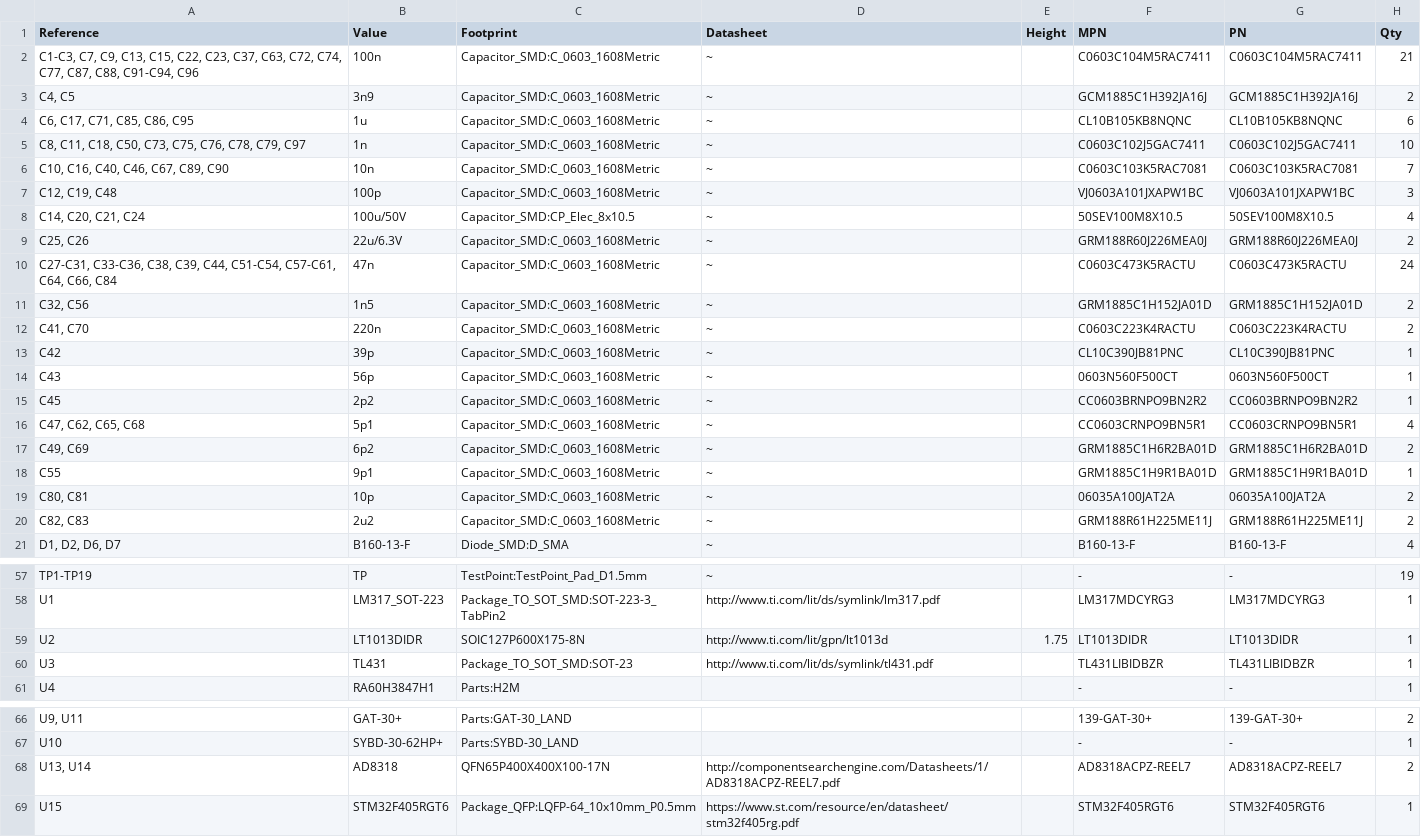
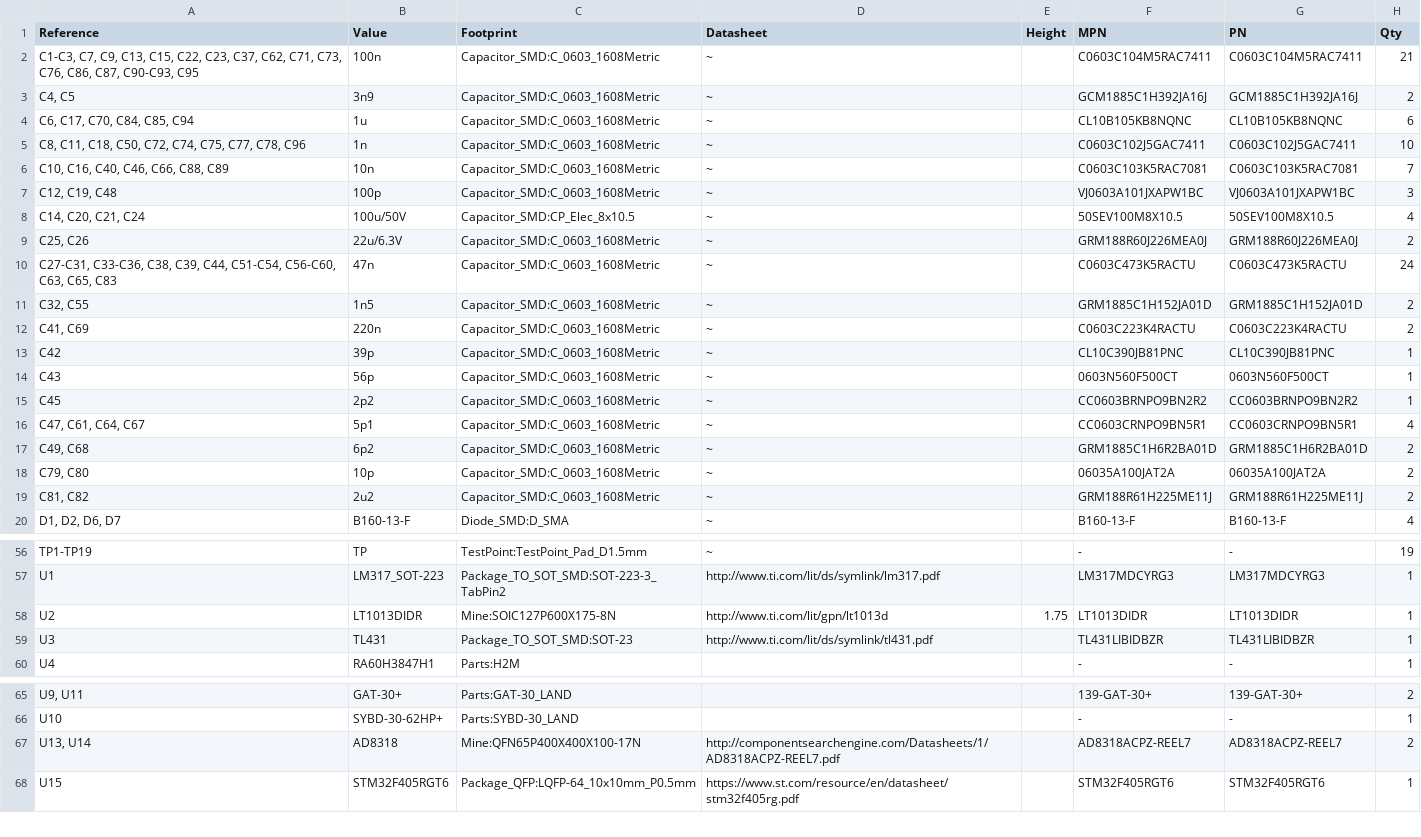
Before and after one commit to M17-Project/rru-rf-hw, a CSV file: m17-rru-rf.csv, drawn as a sheet; only a part is shown, gaps mark what is left out.

Commit message:
removed capacitor
removed cap between the 40MHz source and RX

```diff
--- a/m17-rru-rf.csv
+++ b/m17-rru-rf.csv
@@ -1,7 +1,7 @@
 "Reference","Value","Footprint","Datasheet","Height","MPN","PN","Qty"
-"C1-C3, C7, C9, C13, C15, C22, C23, C37, C63, C72, C74, C77, C87, C88, C91-C94, C96","100n","Capacitor_SMD:C_0603_1608Metric","~","","C0603C104M5RAC7411","C0603C104M5RAC7411","21"
+"C1-C3, C7, C9, C13, C15, C22, C23, C37, C62, C71, C73, C76, C86, C87, C90-C93, C95","100n","Capacitor_SMD:C_0603_1608Metric","~","","C0603C104M5RAC7411","C0603C104M5RAC7411","21"
 "C4, C5","3n9","Capacitor_SMD:C_0603_1608Metric","~","","GCM1885C1H392JA16J","GCM1885C1H392JA16J","2"
-"C6, C17, C71, C85, C86, C95","1u","Capacitor_SMD:C_0603_1608Metric","~","","CL10B105KB8NQNC","CL10B105KB8NQNC","6"
-"C8, C11, C18, C50, C73, C75, C76, C78, C79, C97","1n","Capacitor_SMD:C_0603_1608Metric","~","","C0603C102J5GAC7411","C0603C102J5GAC7411","10"
-"C10, C16, C40, C46, C67, C89, C90","10n","Capacitor_SMD:C_0603_1608Metric","~","","C0603C103K5RAC7081","C0603C103K5RAC7081","7"
+"C6, C17, C70, C84, C85, C94","1u","Capacitor_SMD:C_0603_1608Metric","~","","CL10B105KB8NQNC","CL10B105KB8NQNC","6"
+"C8, C11, C18, C50, C72, C74, C75, C77, C78, C96","1n","Capacitor_SMD:C_0603_1608Metric","~","","C0603C102J5GAC7411","C0603C102J5GAC7411","10"
+"C10, C16, C40, C46, C66, C88, C89","10n","Capacitor_SMD:C_0603_1608Metric","~","","C0603C103K5RAC7081","C0603C103K5RAC7081","7"
 "C12, C19, C48","100p","Capacitor_SMD:C_0603_1608Metric","~","","VJ0603A101JXAPW1BC","VJ0603A101JXAPW1BC","3"
@@ -9,5 +9,5 @@
 "C25, C26","22u/6.3V","Capacitor_SMD:C_0603_1608Metric","~","","GRM188R60J226MEA0J","GRM188R60J226MEA0J","2"
-"C27-C31, C33-C36, C38, C39, C44, C51-C54, C57-C61, C64, C66, C84","47n","Capacitor_SMD:C_0603_1608Metric","~","","C0603C473K5RACTU","C0603C473K5RACTU","24"
-"C32, C56","1n5","Capacitor_SMD:C_0603_1608Metric","~","","GRM1885C1H152JA01D","GRM1885C1H152JA01D","2"
-"C41, C70","220n","Capacitor_SMD:C_0603_1608Metric","~","","C0603C223K4RACTU","C0603C223K4RACTU","2"
+"C27-C31, C33-C36, C38, C39, C44, C51-C54, C56-C60, C63, C65, C83","47n","Capacitor_SMD:C_0603_1608Metric","~","","C0603C473K5RACTU","C0603C473K5RACTU","24"
+"C32, C55","1n5","Capacitor_SMD:C_0603_1608Metric","~","","GRM1885C1H152JA01D","GRM1885C1H152JA01D","2"
+"C41, C69","220n","Capacitor_SMD:C_0603_1608Metric","~","","C0603C223K4RACTU","C0603C223K4RACTU","2"
 "C42","39p","Capacitor_SMD:C_0603_1608Metric","~","","CL10C390JB81PNC","CL10C390JB81PNC","1"
@@ -15,7 +15,6 @@
 "C45","2p2","Capacitor_SMD:C_0603_1608Metric","~","","CC0603BRNPO9BN2R2","CC0603BRNPO9BN2R2","1"
-"C47, C62, C65, C68","5p1","Capacitor_SMD:C_0603_1608Metric","~","","CC0603CRNPO9BN5R1","CC0603CRNPO9BN5R1","4"
-"C49, C69","6p2","Capacitor_SMD:C_0603_1608Metric","~","","GRM1885C1H6R2BA01D","GRM1885C1H6R2BA01D","2"
-"C55","9p1","Capacitor_SMD:C_0603_1608Metric","~","","GRM1885C1H9R1BA01D","GRM1885C1H9R1BA01D","1"
-"C80, C81","10p","Capacitor_SMD:C_0603_1608Metric","~","","06035A100JAT2A","06035A100JAT2A","2"
-"C82, C83","2u2","Capacitor_SMD:C_0603_1608Metric","~","","GRM188R61H225ME11J","GRM188R61H225ME11J","2"
+"C47, C61, C64, C67","5p1","Capacitor_SMD:C_0603_1608Metric","~","","CC0603CRNPO9BN5R1","CC0603CRNPO9BN5R1","4"
+"C49, C68","6p2","Capacitor_SMD:C_0603_1608Metric","~","","GRM1885C1H6R2BA01D","GRM1885C1H6R2BA01D","2"
+"C79, C80","10p","Capacitor_SMD:C_0603_1608Metric","~","","06035A100JAT2A","06035A100JAT2A","2"
+"C81, C82","2u2","Capacitor_SMD:C_0603_1608Metric","~","","GRM188R61H225ME11J","GRM188R61H225ME11J","2"
 "D1, D2, D6, D7","B160-13-F","Diode_SMD:D_SMA","~","","B160-13-F","B160-13-F","4"
@@ -58,3 +57,3 @@
 "U1","LM317_SOT-223","Package_TO_SOT_SMD:SOT-223-3_TabPin2","http://www.ti.com/lit/ds/symlink/lm317.pdf","","LM317MDCYRG3","LM317MDCYRG3","1"
-"U2","LT1013DIDR","SOIC127P600X175-8N","http://www.ti.com/lit/gpn/lt1013d","1.75","LT1013DIDR","LT1013DIDR","1"
+"U2","LT1013DIDR","Mine:SOIC127P600X175-8N","http://www.ti.com/lit/gpn/lt1013d","1.75","LT1013DIDR","LT1013DIDR","1"
 "U3","TL431","Package_TO_SOT_SMD:SOT-23","http://www.ti.com/lit/ds/symlink/tl431.pdf","","TL431LIBIDBZR","TL431LIBIDBZR","1"
@@ -67,3 +66,3 @@
 "U10","SYBD-30-62HP+","Parts:SYBD-30_LAND","","","-","-","1"
-"U13, U14","AD8318","QFN65P400X400X100-17N","http://componentsearchengine.com/Datasheets/1/AD8318ACPZ-REEL7.pdf",""," AD8318ACPZ-REEL7 "," AD8318ACPZ-REEL7 ","2"
+"U13, U14","AD8318","Mine:QFN65P400X400X100-17N","http://componentsearchengine.com/Datasheets/1/AD8318ACPZ-REEL7.pdf","","AD8318ACPZ-REEL7 ","AD8318ACPZ-REEL7 ","2"
 "U15","STM32F405RGT6","Package_QFP:LQFP-64_10x10mm_P0.5mm","https://www.st.com/resource/en/datasheet/stm32f405rg.pdf","","STM32F405RGT6","STM32F405RGT6","1"
```
Also changed, not shown: 6 other files.
